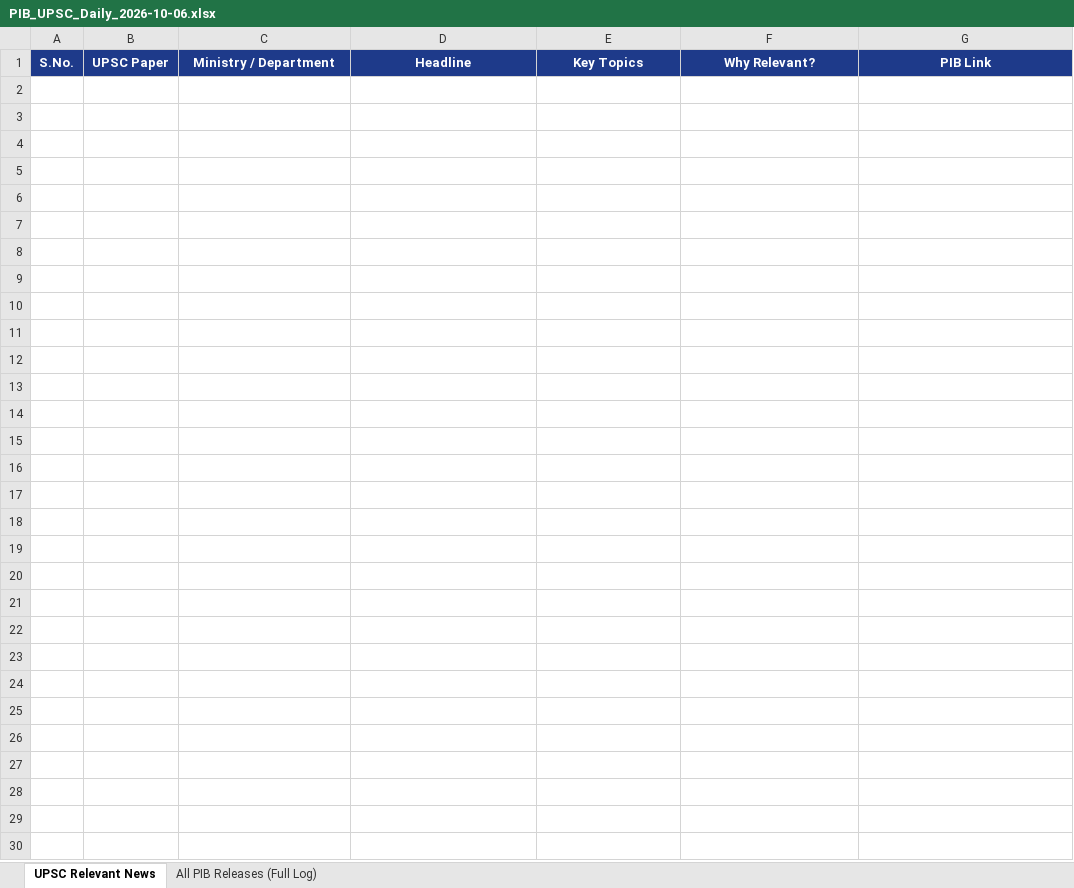
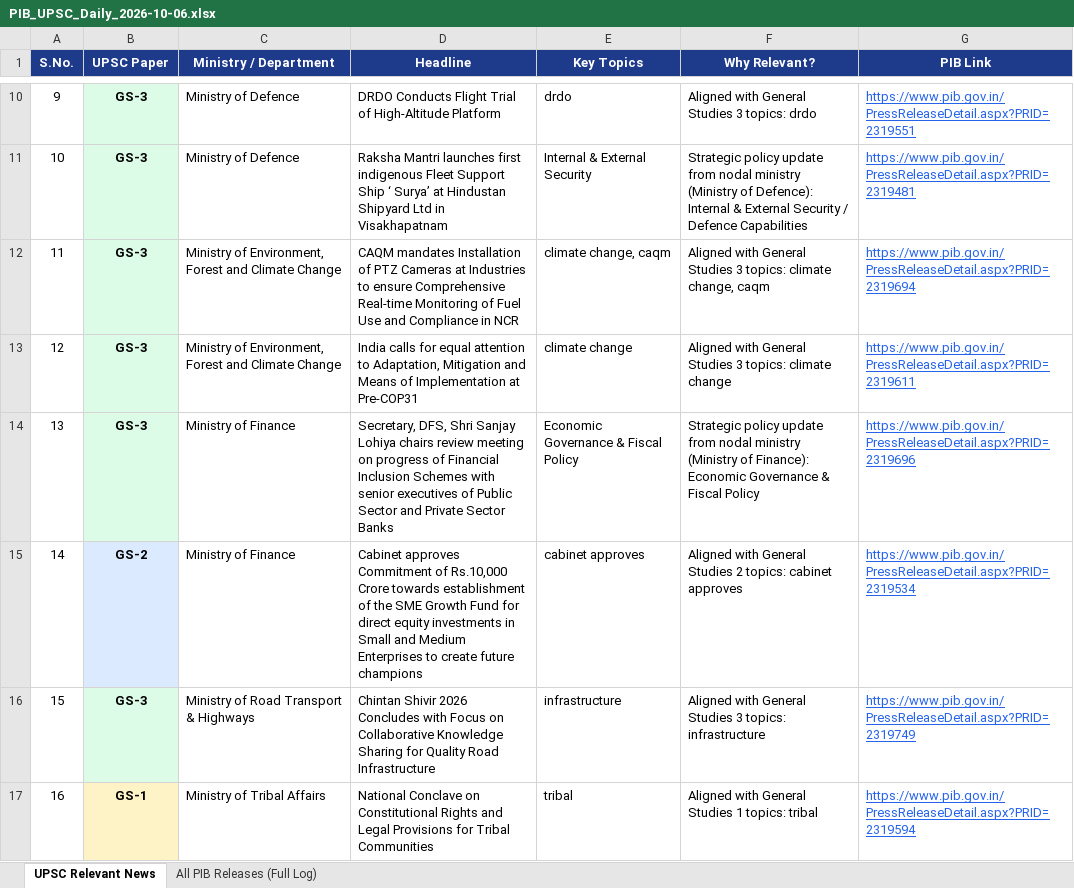
Before and after one commit to abhijeetsachan/pib-automation, an Excel workbook: output/PIB_UPSC_Daily_2026-10-06.xlsx, sheet UPSC Relevant News, drawn as a sheet; only a part is shown, gaps mark what is left out; values as stored, in another font and other column widths than the file's, no borders; the diff covers the shown part only; the diff names each change by its address in the sheet, - before the commit and + after, or states it on an @@ line.

Commit message:
Auto-archive: Daily PIB UPSC Brief 2026-10-06

```diff
--- a/output/PIB_UPSC_Daily_2026-10-06.xlsx (sheet UPSC Relevant News)
+++ b/output/PIB_UPSC_Daily_2026-10-06.xlsx (sheet UPSC Relevant News)
+row 10: 9 | GS-3 | Ministry of Defence | DRDO Conducts Flight Trial of High-Altitude Platform | drdo | Aligned with General Studies 3 topics: drdo | https://www.pib.gov.in/PressReleaseDetail.aspx?PRID=2319551
+row 11: 10 | GS-3 | Ministry of Defence | Raksha Mantri launches first indigenous Fleet Support Ship ‘ Surya’ at Hindustan Shipyard Ltd in Visakhapatnam | Internal & External Security | Strategic policy update from nodal ministry (Ministry of Defence): Internal & External Security / Defence Capabilities | https://www.pib.gov.in/PressReleaseDetail.aspx?PRID=2319481
+row 12: 11 | GS-3 | Ministry of Environment, Forest and Climate Change | CAQM mandates Installation of PTZ Cameras at Industries to ensure Comprehensive Real-time Monitoring of Fuel Use and Compliance in NCR | climate change, caqm | Aligned with General Studies 3 topics: climate change, caqm | https://www.pib.gov.in/PressReleaseDetail.aspx?PRID=2319694
+row 13: 12 | GS-3 | Ministry of Environment, Forest and Climate Change | India calls for equal attention to Adaptation, Mitigation and Means of Implementation at Pre-COP31 | climate change | Aligned with General Studies 3 topics: climate change | https://www.pib.gov.in/PressReleaseDetail.aspx?PRID=2319611
+row 14: 13 | GS-3 | Ministry of Finance | Secretary, DFS, Shri Sanjay Lohiya chairs review meeting on progress of Financial Inclusion Schemes with senior executives of Public Sector and Private Sector Banks | Economic Governance & Fiscal Policy | Strategic policy update from nodal ministry (Ministry of Finance): Economic Governance & Fiscal Policy | https://www.pib.gov.in/PressReleaseDetail.aspx?PRID=2319696
+row 15: 14 | GS-2 | Ministry of Finance | Cabinet approves Commitment of Rs.10,000 Crore towards establishment of the SME Growth Fund for direct equity investments in Small and Medium Enterprises to create future champions | cabinet approves | Aligned with General Studies 2 topics: cabinet approves | https://www.pib.gov.in/PressReleaseDetail.aspx?PRID=2319534
+row 16: 15 | GS-3 | Ministry of Road Transport & Highways | Chintan Shivir 2026 Concludes with Focus on Collaborative Knowledge Sharing for Quality Road Infrastructure | infrastructure | Aligned with General Studies 3 topics: infrastructure | https://www.pib.gov.in/PressReleaseDetail.aspx?PRID=2319749
+row 17: 16 | GS-1 | Ministry of Tribal Affairs | National Conclave on Constitutional Rights and Legal Provisions for Tribal Communities | tribal | Aligned with General Studies 1 topics: tribal | https://www.pib.gov.in/PressReleaseDetail.aspx?PRID=2319594
```
Also changed, not shown: 8 added rows elsewhere in this sheet, sheet All PIB Releases (Full Log), 1 other file.
